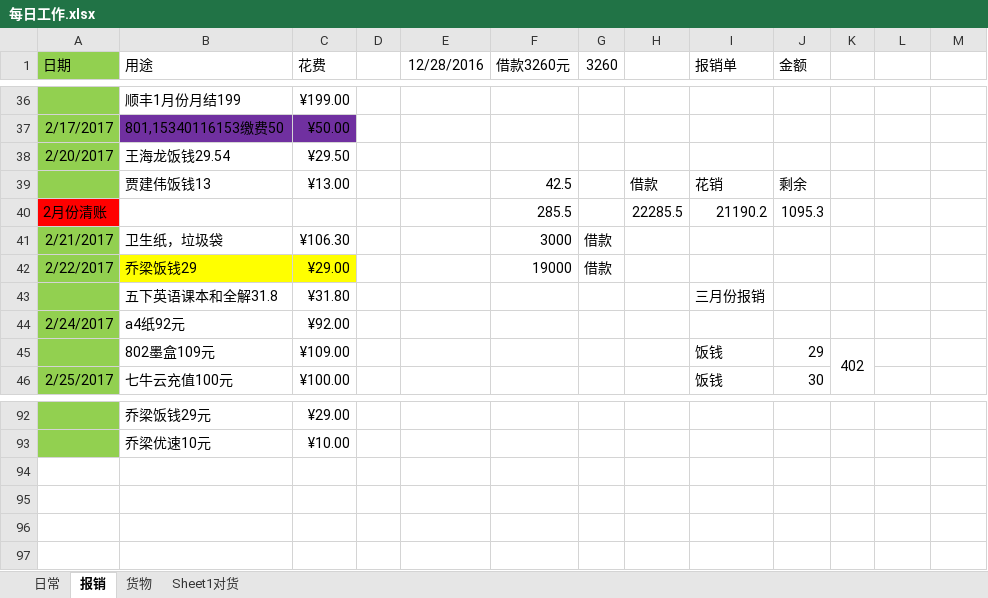
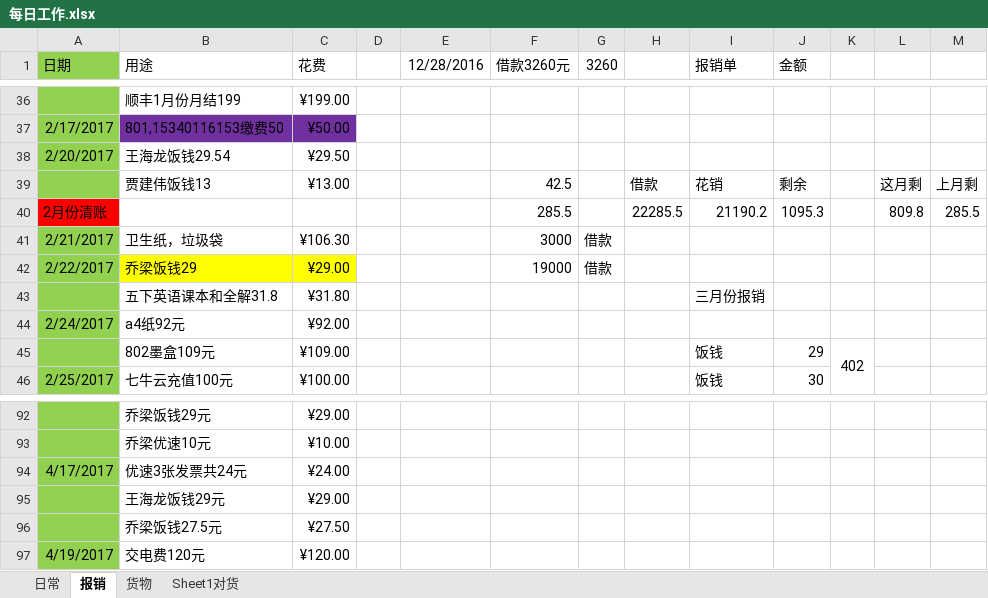
Before and after one commit to jjwjack/python, an Excel workbook: python/mywork/每日工作.xlsx, sheet 报销, drawn as a sheet; only a part is shown, gaps mark what is left out; values as stored, in another font and other column widths than the file's, no borders; the diff names each change by its address in the sheet, - before the commit and + after, or states it on an @@ line.

Commit message:
2017.4.19更新

```diff
--- a/python/mywork/每日工作.xlsx (sheet 报销)
+++ b/python/mywork/每日工作.xlsx (sheet 报销)
-L39: (empty)
+L39: 这月剩
-M39: (empty)
+M39: 上月剩
-L40: (empty)
+L40: 809.8
-M40: (empty)
+M40: 285.5
+row 94: 4/17/2017 | 优速3张发票共24元 | ¥24.00
+row 95:  | 王海龙饭钱29元 | ¥29.00
+row 96:  | 乔梁饭钱27.5元 | ¥27.50
+row 97: 4/19/2017 | 交电费120元 | ¥120.00
```
Also changed, not shown: sheet 日常.
